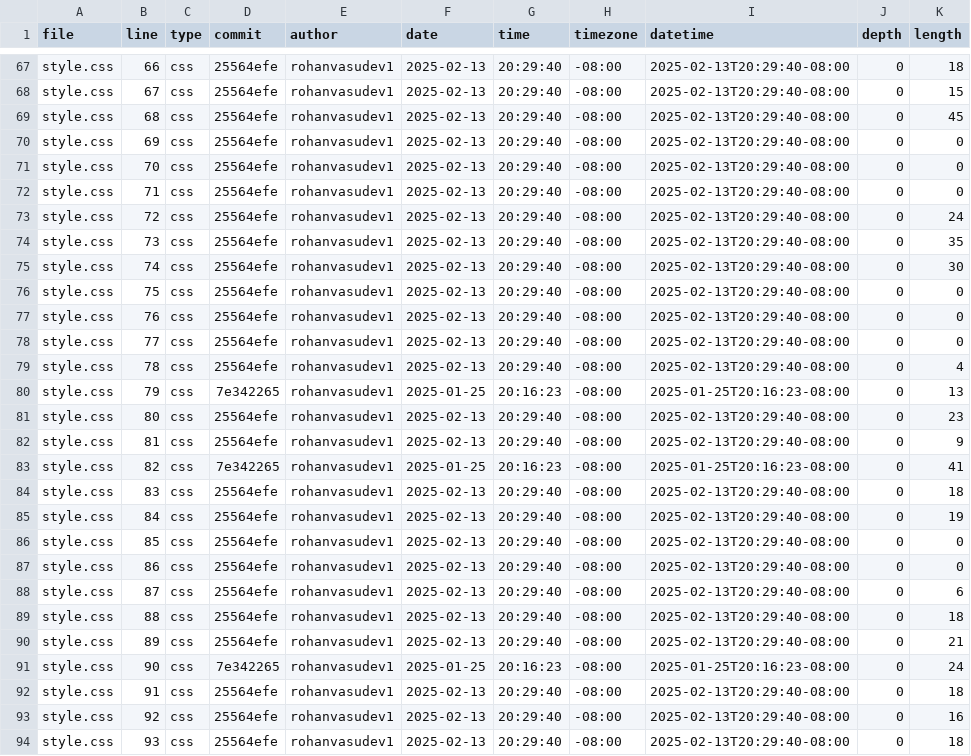
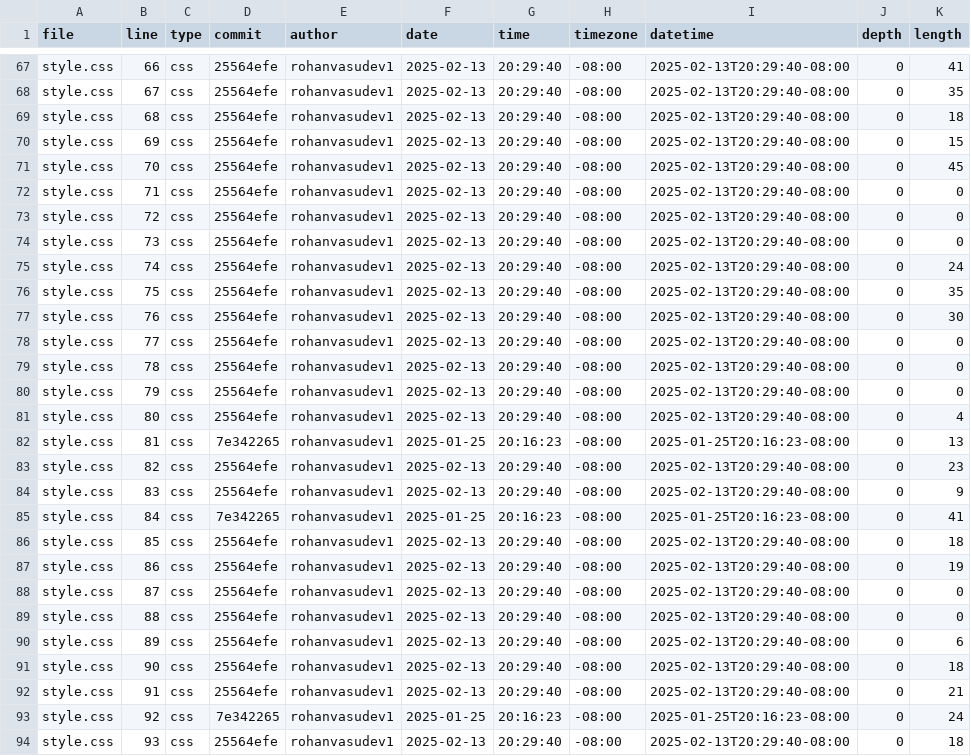
Before and after one commit to Rohanvasudev1/portfolio, a CSV file: meta/loc.csv, drawn as a sheet; only a part is shown, gaps mark what is left out; removed rows and columns are numbered as before the commit, all else as after; the diff covers the shown part only; the diff names each change by its address in the sheet, - before the commit and + after, or states it on an @@ line.

```diff
--- a/meta/loc.csv
+++ b/meta/loc.csv
-K67 (length): 18
+K67 (length): 41
-K68 (length): 15
+K68 (length): 35
-K69 (length): 45
+K69 (length): 18
-K70 (length): 0
+K70 (length): 15
-K71 (length): 0
+K71 (length): 45
-K73 (length): 24
+K73 (length): 0
-K74 (length): 35
+K74 (length): 0
-K75 (length): 30
+K75 (length): 24
-K76 (length): 0
+K76 (length): 35
-K77 (length): 0
+K77 (length): 30
-K79 (length): 4
+K79 (length): 0
+row 80: style.css | 79 | css | 25564efe | rohanvasudev1 | 2025-02-13 | 20:29:40 | -08:00 | 2025-02-13T20:29:40-08:00 | 0 | 0
+row 81: style.css | 80 | css | 25564efe | rohanvasudev1 | 2025-02-13 | 20:29:40 | -08:00 | 2025-02-13T20:29:40-08:00 | 0 | 4
-B82 (line): 79
+B82 (line): 81
-B83 (line): 80
+B83 (line): 82
-B84 (line): 81
+B84 (line): 83
-B85 (line): 82
+B85 (line): 84
-B86 (line): 83
+B86 (line): 85
-B87 (line): 84
+B87 (line): 86
-B88 (line): 85
+B88 (line): 87
-B89 (line): 86
+B89 (line): 88
-B90 (line): 87
+B90 (line): 89
-B91 (line): 88
+B91 (line): 90
-B92 (line): 89
+B92 (line): 91
-B93 (line): 90
+B93 (line): 92
-row 92: style.css | 91 | css | 25564efe | rohanvasudev1 | 2025-02-13 | 20:29:40 | -08:00 | 2025-02-13T20:29:40-08:00 | 0 | 18
-row 93: style.css | 92 | css | 25564efe | rohanvasudev1 | 2025-02-13 | 20:29:40 | -08:00 | 2025-02-13T20:29:40-08:00 | 0 | 16
```
Also changed, not shown: 2 added rows and 72 edited cells elsewhere in this file.
